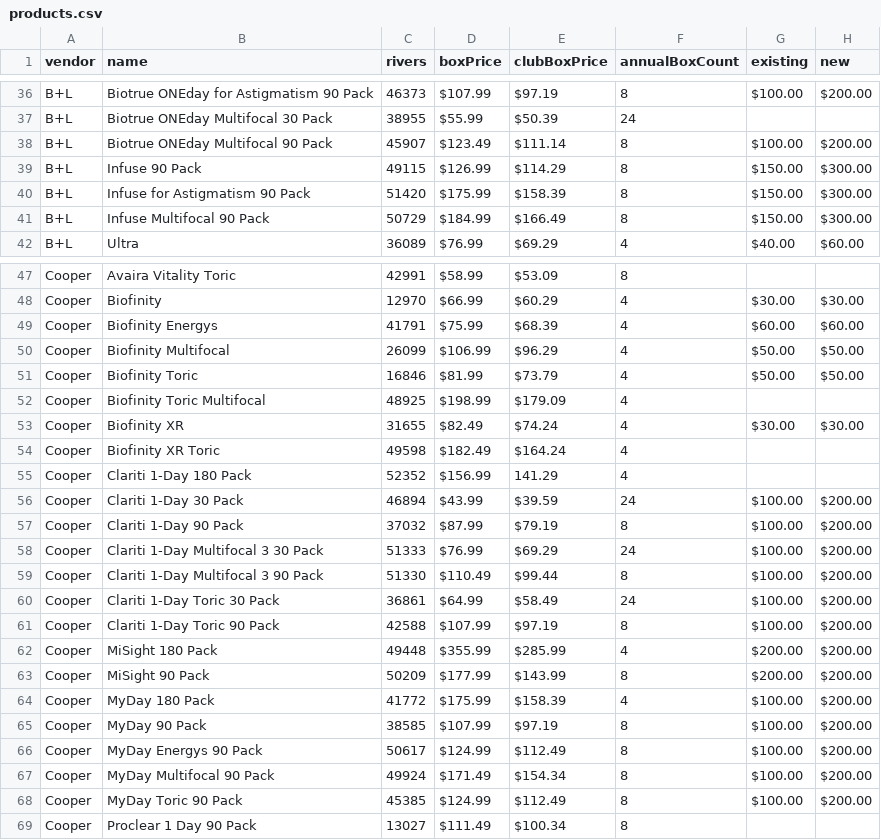
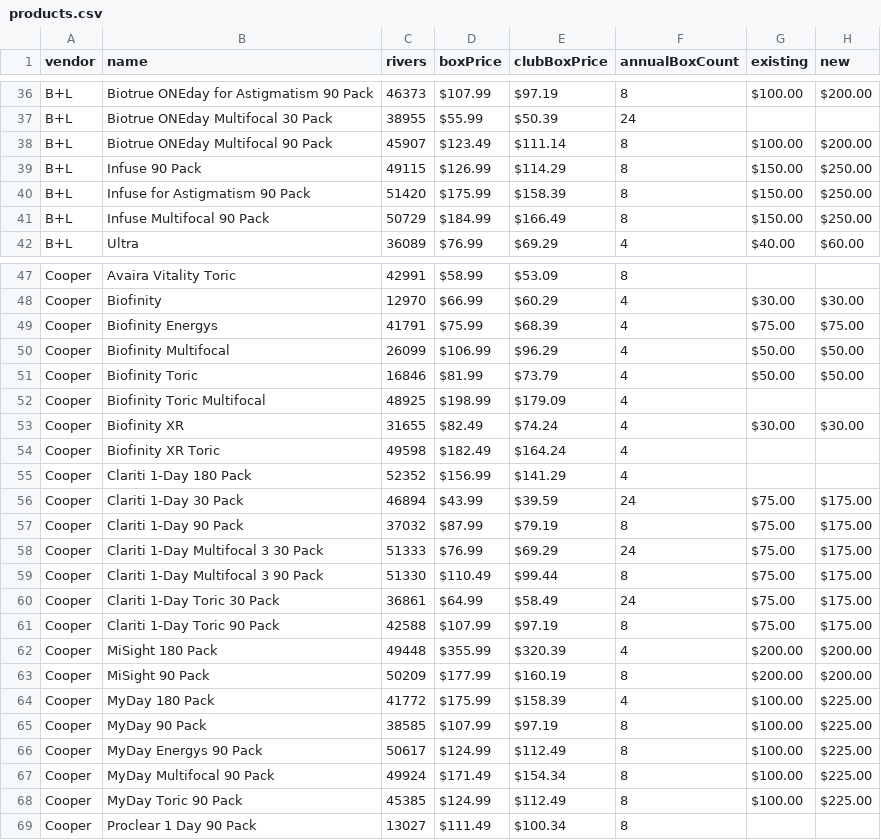
Before and after one commit to wwhittle/cl-estimator, a CSV file: products.csv, drawn as a sheet; only a part is shown, gaps mark what is left out; the diff covers the shown part only.

```diff
--- a/products.csv
+++ b/products.csv
@@ -39,3 +39,3 @@ B+L,Biotrue ONEday Multifocal 90 Pack,45907,$123.49 ,$111.14 ,8,$100.00 ,$200.00
-B+L,Infuse 90 Pack,49115,$126.99 ,$114.29 ,8,$150.00 ,$300.00
-B+L,Infuse for Astigmatism 90 Pack,51420,$175.99 ,$158.39 ,8,$150.00 ,$300.00
-B+L,Infuse Multifocal 90 Pack,50729,$184.99 ,$166.49 ,8,$150.00 ,$300.00
+B+L,Infuse 90 Pack,49115,$126.99 ,$114.29 ,8,$150.00 ,$250.00 ,,,,
+B+L,Infuse for Astigmatism 90 Pack,51420,$175.99 ,$158.39 ,8,$150.00 ,$250.00 ,,,,
+B+L,Infuse Multifocal 90 Pack,50729,$184.99 ,$166.49 ,8,$150.00 ,$250.00 ,,,,
@@ -49 +49 @@ Cooper,Biofinity,12970,$66.99 ,$60.29 ,4,$30.00 ,$30.00
-Cooper,Biofinity Energys,41791,$75.99 ,$68.39 ,4,$60.00 ,$60.00
+Cooper,Biofinity Energys,41791,$75.99 ,$68.39 ,4,$75.00 ,$75.00 ,,,,
@@ -55,14 +55,14 @@ Cooper,Biofinity XR Toric,49598,$182.49 ,$164.24 ,4,,
-Cooper,Clariti 1-Day 180 Pack,52352,$156.99 ,141.29,4,,
-Cooper,Clariti 1-Day 30 Pack,46894,$43.99 ,$39.59 ,24,$100.00 ,$200.00
-Cooper,Clariti 1-Day 90 Pack,37032,$87.99 ,$79.19 ,8,$100.00 ,$200.00
-Cooper,Clariti 1-Day Multifocal 3 30 Pack,51333,$76.99 ,$69.29 ,24,$100.00 ,$200.00
-Cooper,Clariti 1-Day Multifocal 3 90 Pack,51330,$110.49 ,$99.44 ,8,$100.00 ,$200.00
-Cooper,Clariti 1-Day Toric 30 Pack,36861,$64.99 ,$58.49 ,24,$100.00 ,$200.00
-Cooper,Clariti 1-Day Toric 90 Pack,42588,$107.99 ,$97.19 ,8,$100.00 ,$200.00
-Cooper,MiSight 180 Pack,49448,$355.99 ,$285.99 ,4,$200.00 ,$200.00
-Cooper,MiSight 90 Pack,50209,$177.99 ,$143.99 ,8,$200.00 ,$200.00
-Cooper,MyDay 180 Pack,41772,$175.99 ,$158.39 ,4,$100.00 ,$200.00
-Cooper,MyDay 90 Pack,38585,$107.99 ,$97.19 ,8,$100.00 ,$200.00
-Cooper,MyDay Energys 90 Pack,50617,$124.99 ,$112.49 ,8,$100.00 ,$200.00
-Cooper,MyDay Multifocal 90 Pack,49924,$171.49 ,$154.34 ,8,$100.00 ,$200.00
-Cooper,MyDay Toric 90 Pack,45385,$124.99 ,$112.49 ,8,$100.00 ,$200.00
+Cooper,Clariti 1-Day 180 Pack,52352,$156.99 ,$141.29 ,4,,,,,,
+Cooper,Clariti 1-Day 30 Pack,46894,$43.99 ,$39.59 ,24,$75.00 ,$175.00 ,,,,
+Cooper,Clariti 1-Day 90 Pack,37032,$87.99 ,$79.19 ,8,$75.00 ,$175.00 ,,,,
+Cooper,Clariti 1-Day Multifocal 3 30 Pack,51333,$76.99 ,$69.29 ,24,$75.00 ,$175.00 ,,,,
+Cooper,Clariti 1-Day Multifocal 3 90 Pack,51330,$110.49 ,$99.44 ,8,$75.00 ,$175.00 ,,,,
+Cooper,Clariti 1-Day Toric 30 Pack,36861,$64.99 ,$58.49 ,24,$75.00 ,$175.00 ,,,,
+Cooper,Clariti 1-Day Toric 90 Pack,42588,$107.99 ,$97.19 ,8,$75.00 ,$175.00 ,,,,
+Cooper,MiSight 180 Pack,49448,$355.99 ,$320.39 ,4,$200.00 ,$200.00 ,,,,
+Cooper,MiSight 90 Pack,50209,$177.99 ,$160.19 ,8,$200.00 ,$200.00 ,,,,
+Cooper,MyDay 180 Pack,41772,$175.99 ,$158.39 ,4,$100.00 ,$225.00 ,,,,
+Cooper,MyDay 90 Pack,38585,$107.99 ,$97.19 ,8,$100.00 ,$225.00 ,,,,
+Cooper,MyDay Energys 90 Pack,50617,$124.99 ,$112.49 ,8,$100.00 ,$225.00 ,,,,
+Cooper,MyDay Multifocal 90 Pack,49924,$171.49 ,$154.34 ,8,$100.00 ,$225.00 ,,,,
+Cooper,MyDay Toric 90 Pack,45385,$124.99 ,$112.49 ,8,$100.00 ,$225.00 ,,,,
```
Also changed, not shown: 2 added rows and 25 edited cells elsewhere in this file.
